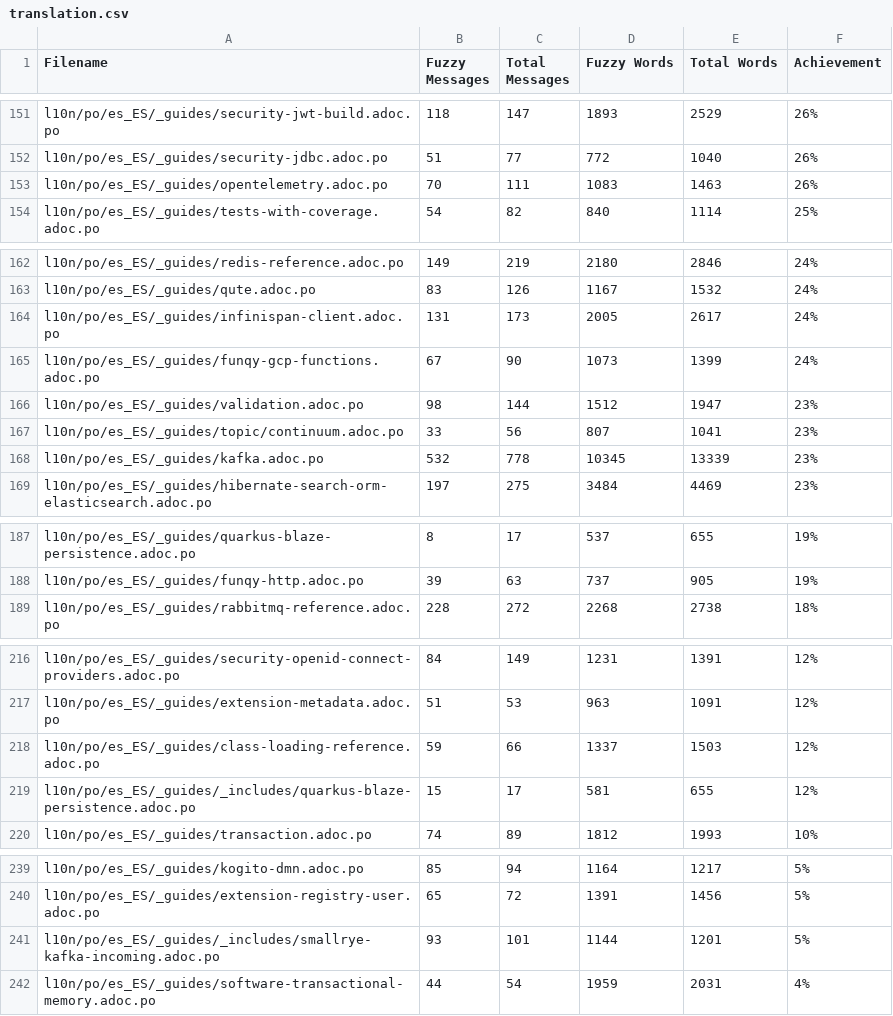
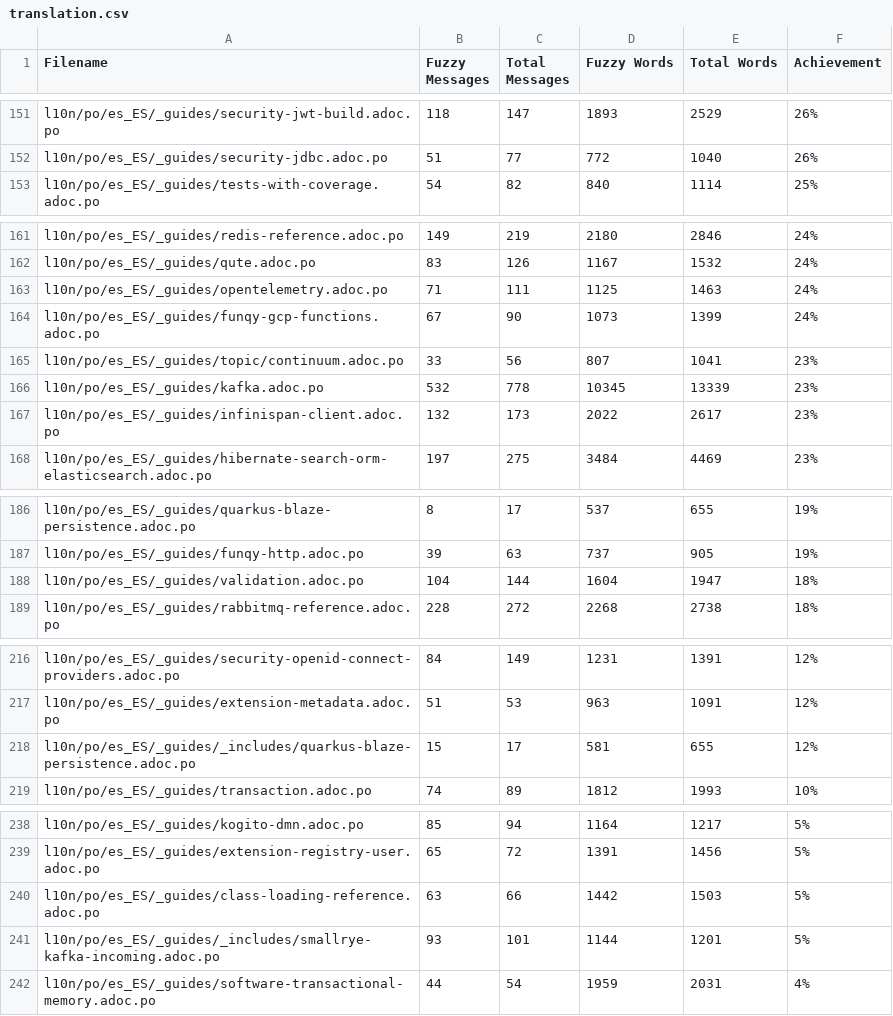
Before and after one commit to quarkusio/pt.quarkus.io, a CSV file: l10n/stats/translation.csv, drawn as a sheet; only a part is shown, gaps mark what is left out; the diff covers the shown part only.

Commit message:
Update translation stats

```diff
--- a/l10n/stats/translation.csv
+++ b/l10n/stats/translation.csv
@@ -152,3 +152,2 @@ l10n/po/es_ES/_guides/security-jwt-build.adoc.po, 118, 147, 1893, 2529 ,26%
 l10n/po/es_ES/_guides/security-jdbc.adoc.po, 51, 77, 772, 1040 ,26%
-l10n/po/es_ES/_guides/opentelemetry.adoc.po, 70, 111, 1083, 1463 ,26%
 l10n/po/es_ES/_guides/tests-with-coverage.adoc.po, 54, 82, 840, 1114 ,25%
@@ -163,7 +162,7 @@ l10n/po/es_ES/_guides/redis-reference.adoc.po, 149, 219, 2180, 2846 ,24%
 l10n/po/es_ES/_guides/qute.adoc.po, 83, 126, 1167, 1532 ,24%
-l10n/po/es_ES/_guides/infinispan-client.adoc.po, 131, 173, 2005, 2617 ,24%
+l10n/po/es_ES/_guides/opentelemetry.adoc.po, 71, 111, 1125, 1463 ,24%
 l10n/po/es_ES/_guides/funqy-gcp-functions.adoc.po, 67, 90, 1073, 1399 ,24%
-l10n/po/es_ES/_guides/validation.adoc.po, 98, 144, 1512, 1947 ,23%
 l10n/po/es_ES/_guides/topic/continuum.adoc.po, 33, 56, 807, 1041 ,23%
 l10n/po/es_ES/_guides/kafka.adoc.po, 532, 778, 10345, 13339 ,23%
+l10n/po/es_ES/_guides/infinispan-client.adoc.po, 132, 173, 2022, 2617 ,23%
 l10n/po/es_ES/_guides/hibernate-search-orm-elasticsearch.adoc.po, 197, 275, 3484, 4469 ,23%
@@ -188,2 +187,3 @@ l10n/po/es_ES/_guides/quarkus-blaze-persistence.adoc.po, 8, 17, 537, 655 ,19%
 l10n/po/es_ES/_guides/funqy-http.adoc.po, 39, 63, 737, 905 ,19%
+l10n/po/es_ES/_guides/validation.adoc.po, 104, 144, 1604, 1947 ,18%
 l10n/po/es_ES/_guides/rabbitmq-reference.adoc.po, 228, 272, 2268, 2738 ,18%
@@ -217,3 +217,2 @@ l10n/po/es_ES/_guides/security-openid-connect-providers.adoc.po, 84, 149, 1231,
 l10n/po/es_ES/_guides/extension-metadata.adoc.po, 51, 53, 963, 1091 ,12%
-l10n/po/es_ES/_guides/class-loading-reference.adoc.po, 59, 66, 1337, 1503 ,12%
 l10n/po/es_ES/_guides/_includes/quarkus-blaze-persistence.adoc.po, 15, 17, 581, 655 ,12%
@@ -240,2 +239,3 @@ l10n/po/es_ES/_guides/kogito-dmn.adoc.po, 85, 94, 1164, 1217 ,5%
 l10n/po/es_ES/_guides/extension-registry-user.adoc.po, 65, 72, 1391, 1456 ,5%
+l10n/po/es_ES/_guides/class-loading-reference.adoc.po, 63, 66, 1442, 1503 ,5%
 l10n/po/es_ES/_guides/_includes/smallrye-kafka-incoming.adoc.po, 93, 101, 1144, 1201 ,5%
```
Also changed, not shown: 1 added row, 1 removed row and 2 edited cells elsewhere in this file, l10n/stats/translation-sorted-by-fuzzy-words.csv.
